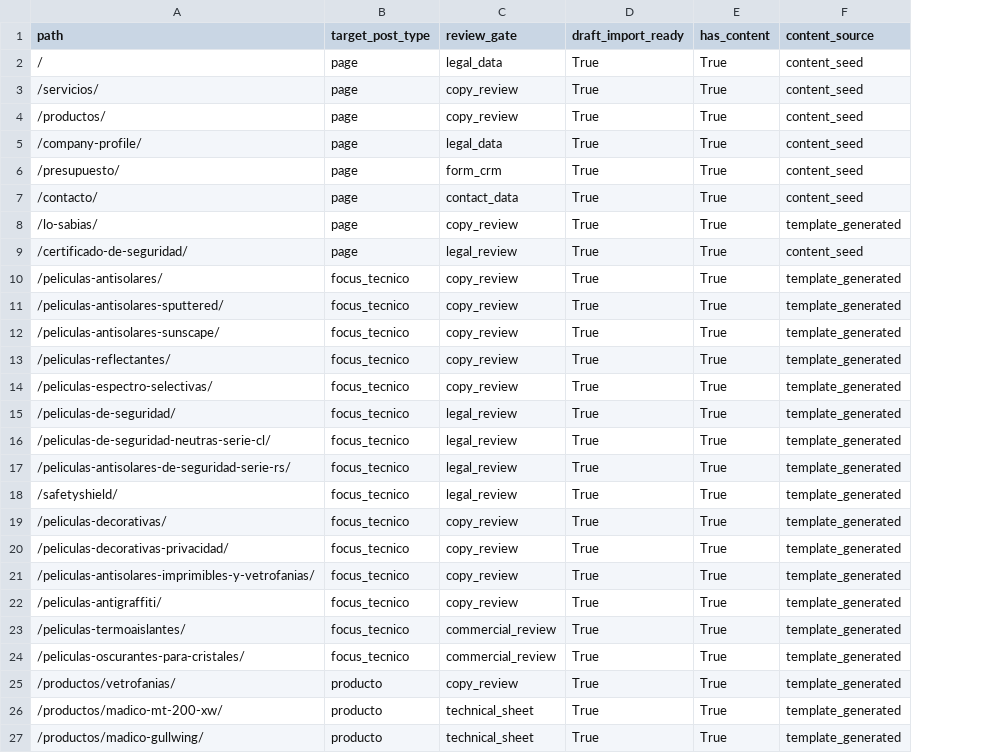
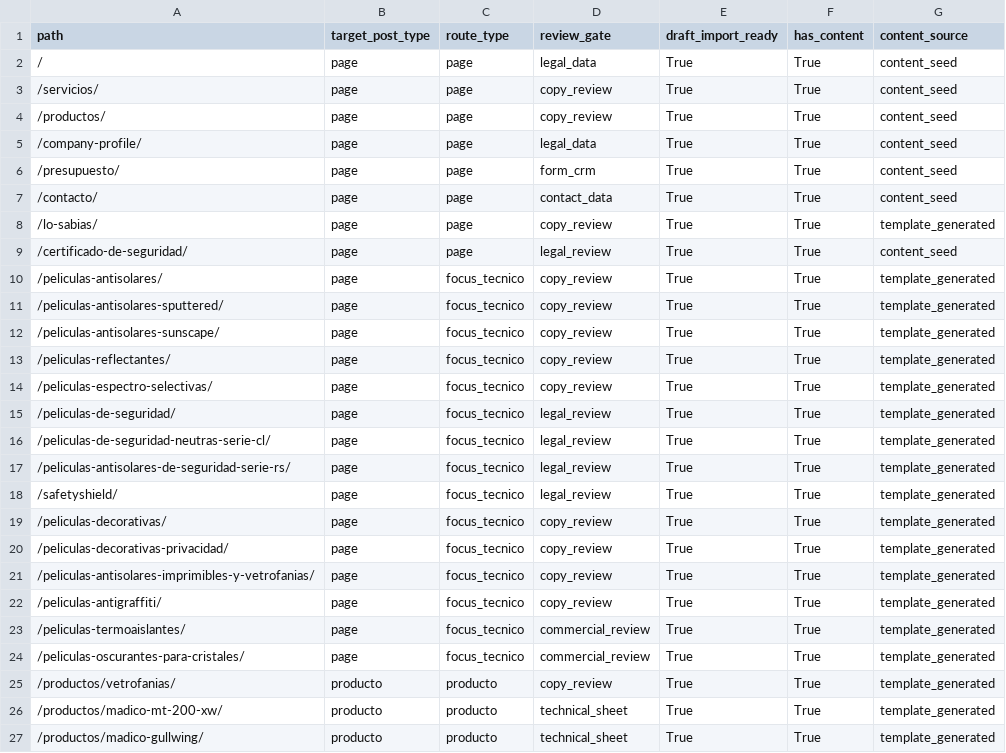
Before and after one commit to jcappelliemer/vercel, a CSV file: docs/solaris-es/solarisfilms-es-live-readiness-matrix-2026-08-05.csv, drawn as a sheet; only a part is shown; the diff names each change by its address in the sheet, - before the commit and + after, or states it on an @@ line.

```diff
--- a/docs/solaris-es/solarisfilms-es-live-readiness-matrix-2026-08-05.csv
+++ b/docs/solaris-es/solarisfilms-es-live-readiness-matrix-2026-08-05.csv
+column C (route_type), rows 2-27: page | page | page | page | page | page | page | page | focus_tecnico | focus_tecnico | focus_tecnico | focus_tecnico | focus_tecnico | focus_tecnico | focus_tecnico | focus_tecnico | focus_tecnico | focus_tecnico | focus_tecnico | focus_tecnico | focus_tecnico | focus_tecnico | focus_tecnico | producto | producto | producto
-B10:B24 (target_post_type): focus_tecnico
+B10:B24 (target_post_type): page
```
Also changed, not shown: 10 other files.
